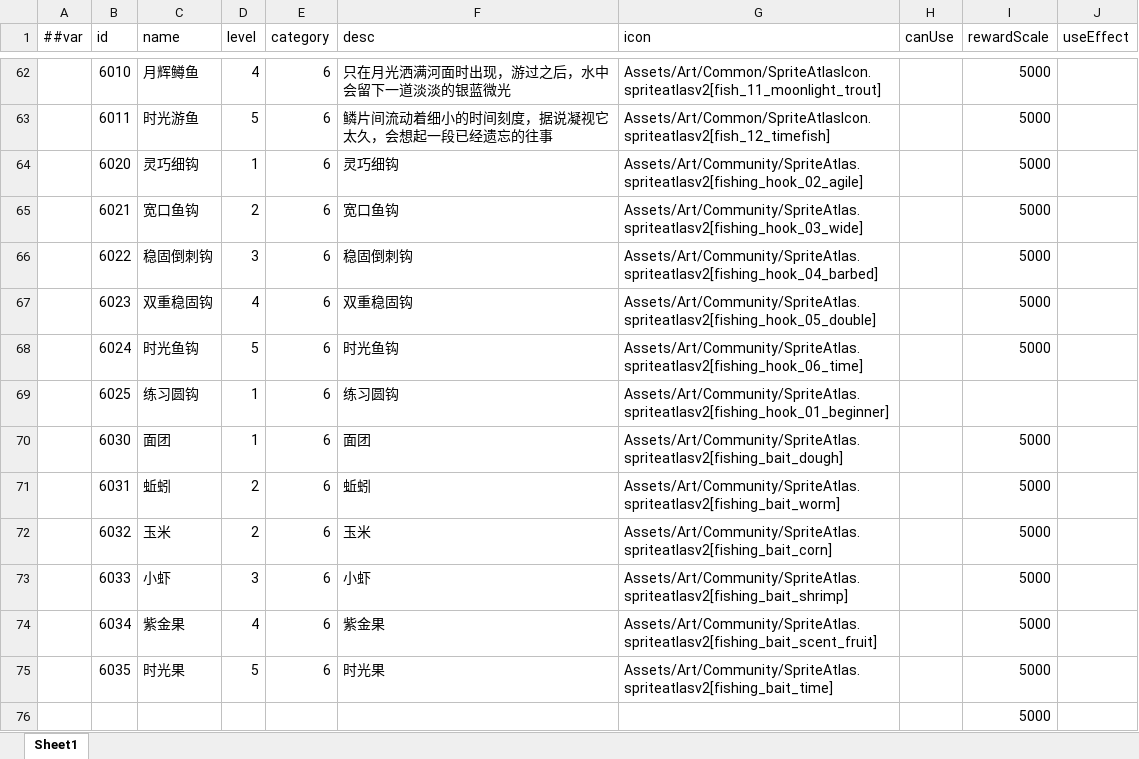
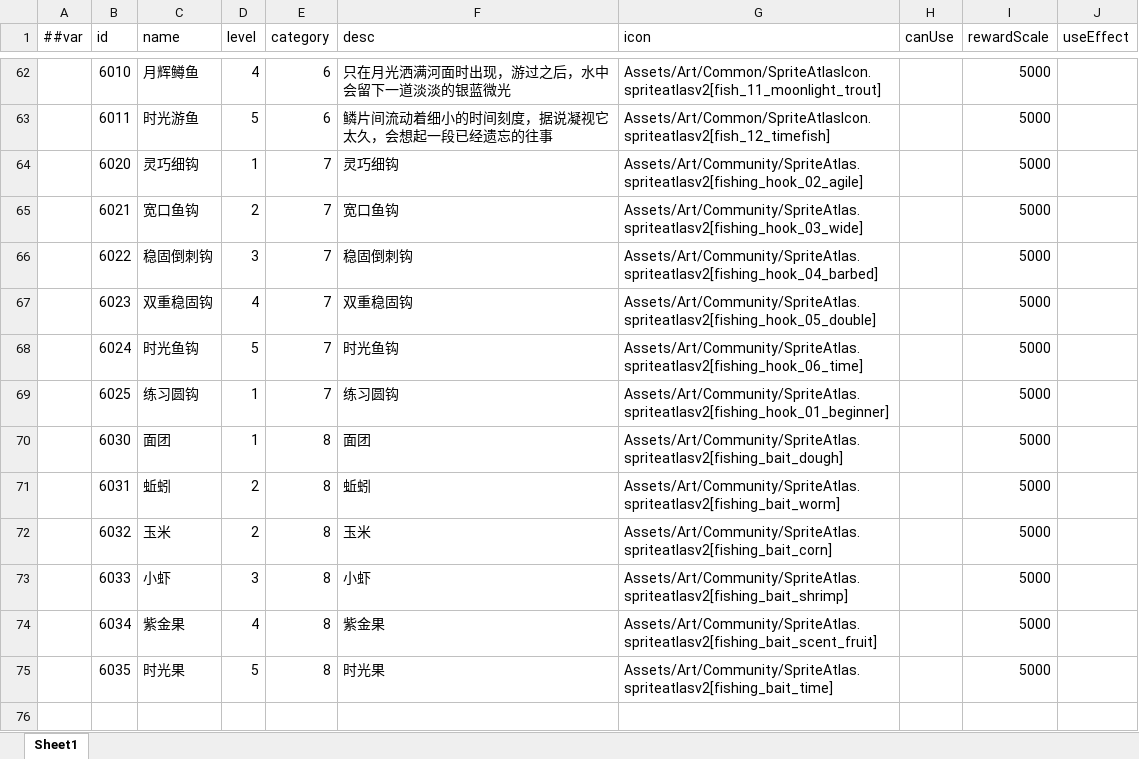
Before and after one commit to TenMilesAway/TimeChip, an Excel workbook: MiniTemplate/Datas/item.xlsx, sheet Sheet1, drawn as a sheet; only a part is shown, gaps mark what is left out; values as stored, in another font and other column widths than the file's, no borders; the diff names each change by its address in the sheet, - before the commit and + after, or states it on an @@ line.

```diff
--- a/MiniTemplate/Datas/item.xlsx (sheet Sheet1)
+++ b/MiniTemplate/Datas/item.xlsx (sheet Sheet1)
-E64:E69 (category): 6
+E64:E69 (category): 7
-I69 (rewardScale): (empty)
+I69 (rewardScale): 5000
-E70:E75 (category): 6
+E70:E75 (category): 8
-row 76:  |  |  |  |  |  |  |  | 5000
```
Also changed, not shown: MiniTemplate/Datas/__tables__.xlsx, 22 other files.
